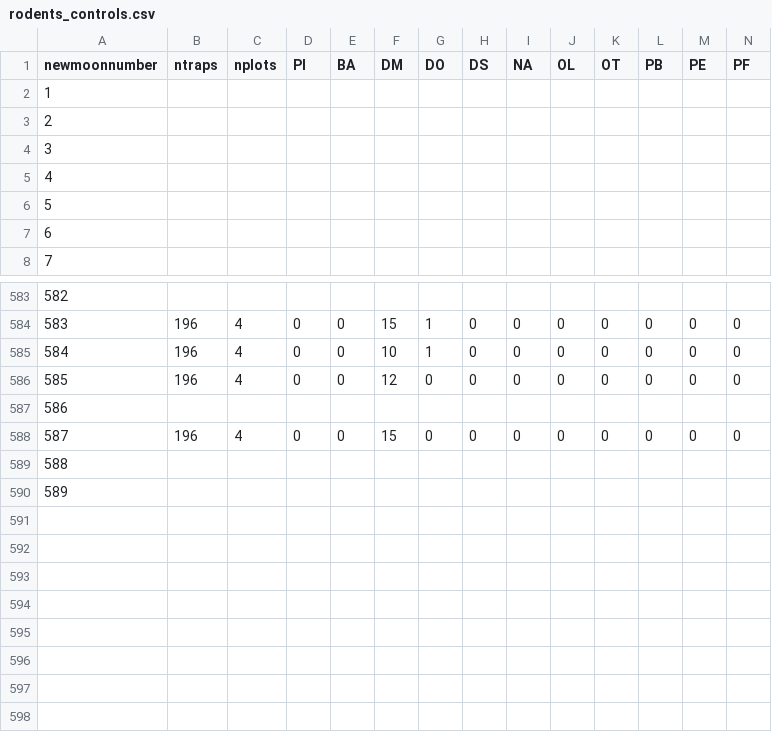
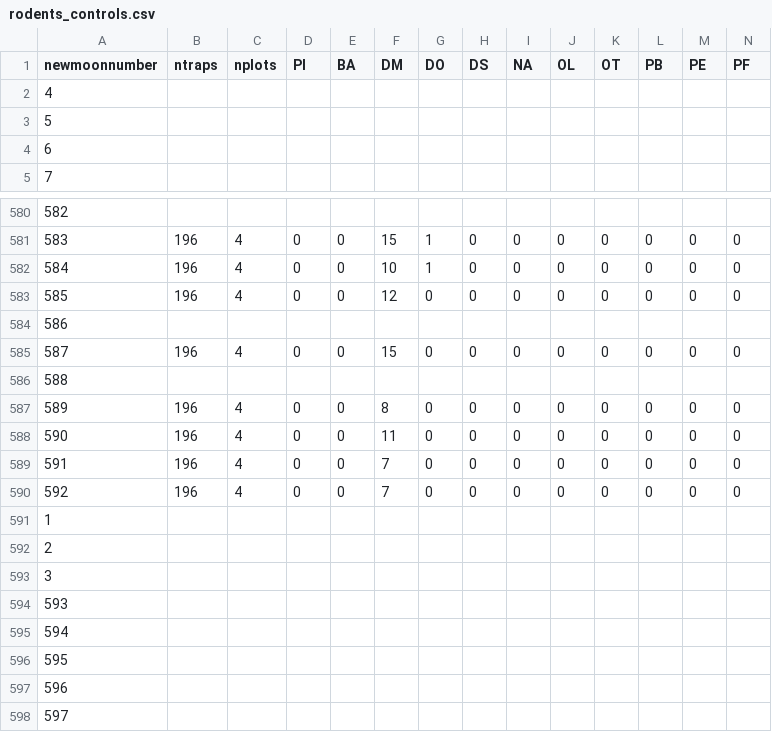
Before and after one commit to weecology/portal-forecasts, a CSV file: data/rodents_controls.csv, drawn as a sheet; only a part is shown, gaps mark what is left out; addresses are those after the commit; rows hold the shown columns only; the diff names each change by its address in the sheet, - before the commit and + after, or states it on an @@ line.

```diff
--- a/data/rodents_controls.csv
+++ b/data/rodents_controls.csv
+row 587: 589 | 196 | 4 | 0 | 0 | 8 | 0 | 0 | 0 | 0 | 0 | 0 | 0 | 0
+row 588: 590 | 196 | 4 | 0 | 0 | 11 | 0 | 0 | 0 | 0 | 0 | 0 | 0 | 0
+row 589: 591 | 196 | 4 | 0 | 0 | 7 | 0 | 0 | 0 | 0 | 0 | 0 | 0 | 0
+row 590: 592 | 196 | 4 | 0 | 0 | 7 | 0 | 0 | 0 | 0 | 0 | 0 | 0 | 0
@@ column A (newmoonnumber) renumbered in row 591 @@
@@ row 2 moved to row 592: 2 @@
@@ row 3 moved to row 593: 3 @@
@@ row 4 moved to row 594: 593 @@
+row 595: 594
+row 596: 595
+row 597: 596
+row 598: 597
```
Also changed, not shown: data/covariates.csv, data/rodents_exclosures.csv, 4 other files.
